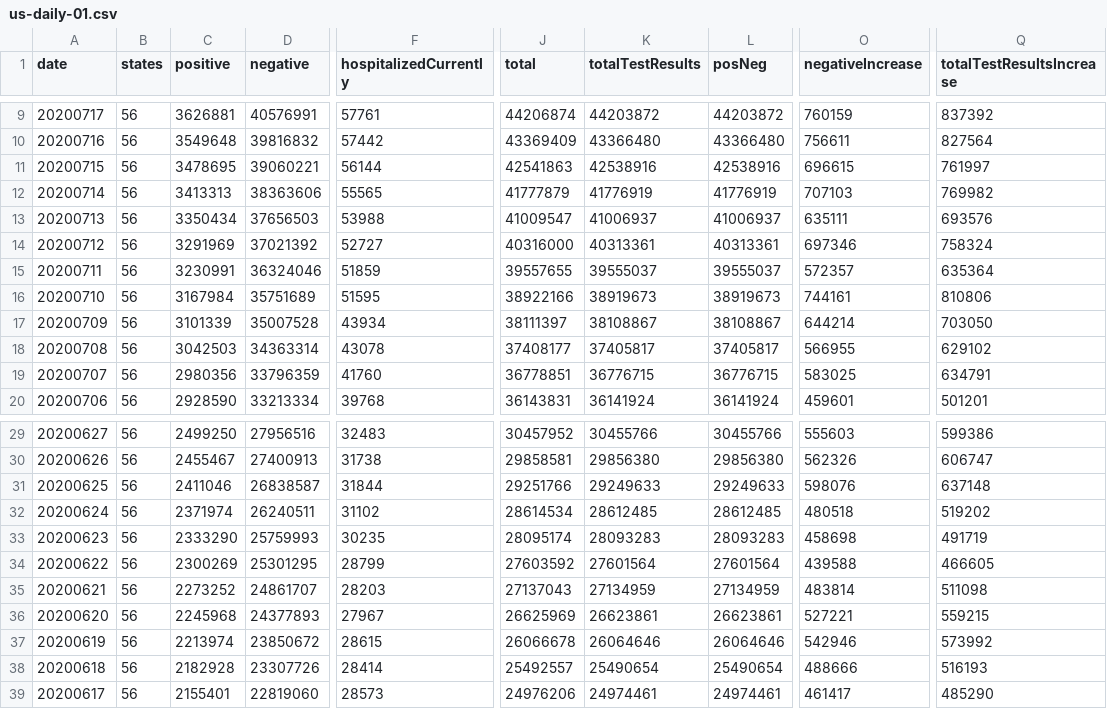
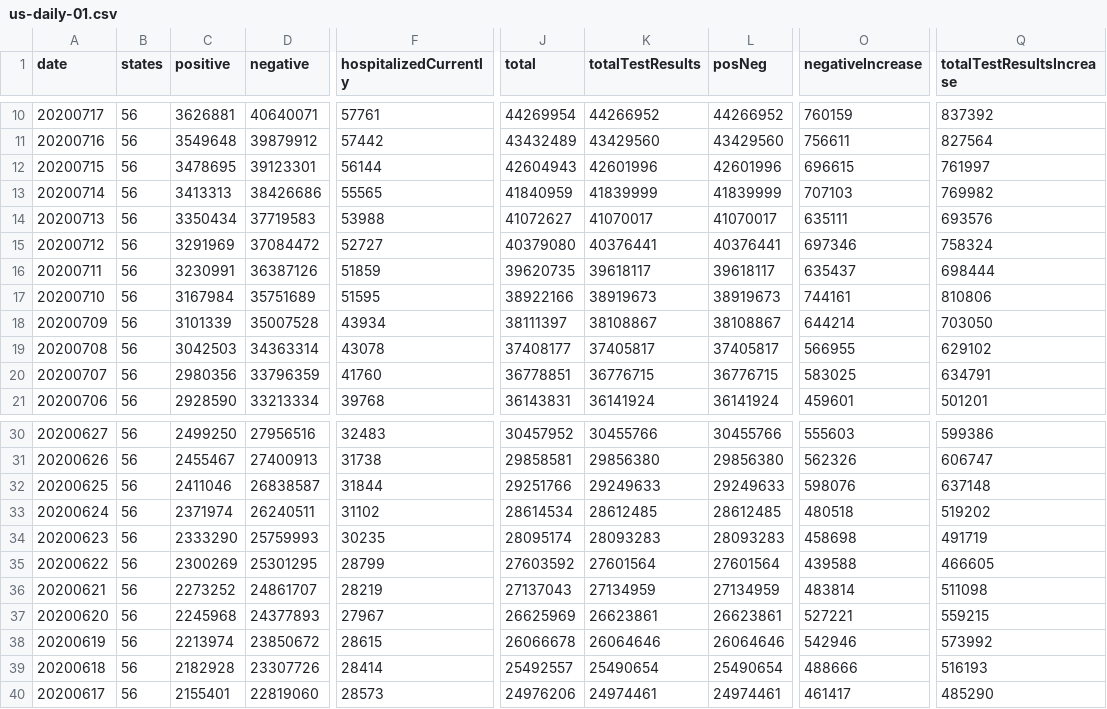
Before and after one commit to danap/ajqvue-covid19-tracking-db, a CSV file: data/us-daily/us-daily-01.csv, drawn as a sheet; only a part is shown, gaps mark what is left out; addresses are those after the commit; the diff covers the shown part only; the diff names each change by its address in the sheet, - before the commit and + after, or states it on an @@ line.

```diff
--- a/data/us-daily/us-daily-01.csv
+++ b/data/us-daily/us-daily-01.csv
-D10 (negative): 40576991
+D10 (negative): 40640071
-J10 (total): 44206874
+J10 (total): 44269954
-K10 (totalTestResults): 44203872
+K10 (totalTestResults): 44266952
-L10 (posNeg): 44203872
+L10 (posNeg): 44266952
-D11 (negative): 39816832
+D11 (negative): 39879912
-J11 (total): 43369409
+J11 (total): 43432489
-K11 (totalTestResults): 43366480
+K11 (totalTestResults): 43429560
-L11 (posNeg): 43366480
+L11 (posNeg): 43429560
-D12 (negative): 39060221
+D12 (negative): 39123301
-J12 (total): 42541863
+J12 (total): 42604943
-K12 (totalTestResults): 42538916
+K12 (totalTestResults): 42601996
-L12 (posNeg): 42538916
+L12 (posNeg): 42601996
-D13 (negative): 38363606
+D13 (negative): 38426686
-J13 (total): 41777879
+J13 (total): 41840959
-K13 (totalTestResults): 41776919
+K13 (totalTestResults): 41839999
-L13 (posNeg): 41776919
+L13 (posNeg): 41839999
-D14 (negative): 37656503
+D14 (negative): 37719583
-J14 (total): 41009547
+J14 (total): 41072627
-K14 (totalTestResults): 41006937
+K14 (totalTestResults): 41070017
-L14 (posNeg): 41006937
+L14 (posNeg): 41070017
-D15 (negative): 37021392
+D15 (negative): 37084472
-J15 (total): 40316000
+J15 (total): 40379080
-K15 (totalTestResults): 40313361
+K15 (totalTestResults): 40376441
-L15 (posNeg): 40313361
+L15 (posNeg): 40376441
-D16 (negative): 36324046
+D16 (negative): 36387126
-J16 (total): 39557655
+J16 (total): 39620735
-K16 (totalTestResults): 39555037
+K16 (totalTestResults): 39618117
-L16 (posNeg): 39555037
+L16 (posNeg): 39618117
-O16 (negativeIncrease): 572357
+O16 (negativeIncrease): 635437
-Q16 (totalTestResultsIncrease): 635364
+Q16 (totalTestResultsIncrease): 698444
-F36 (hospitalizedCurrently): 28203
+F36 (hospitalizedCurrently): 28219
```
Also changed, not shown: 1 added row and 46 edited cells elsewhere in this file, data/states-daily/states-daily-01.csv, data/us-daily/us-daily.csv, 2 other files.
